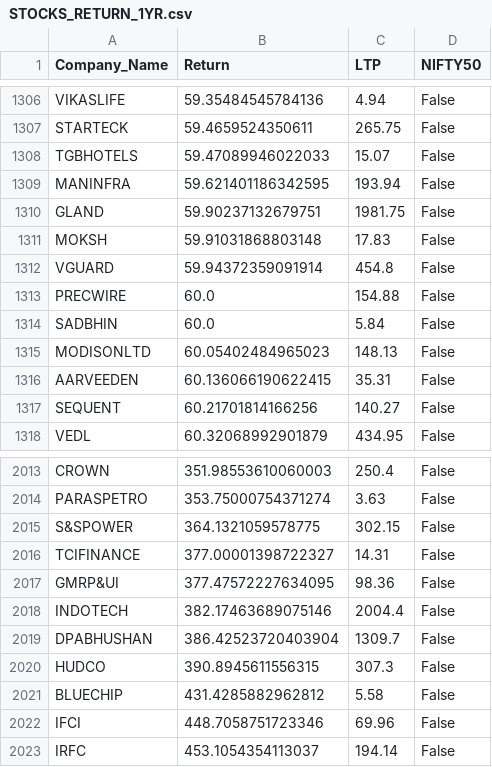
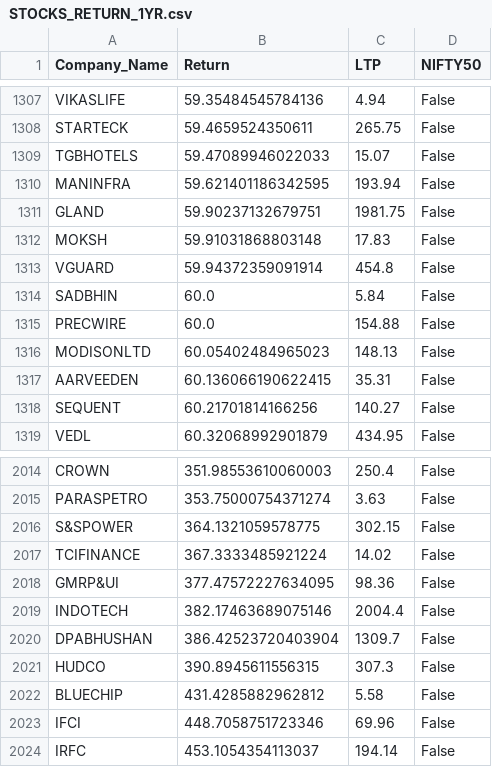
Before and after one commit to BoiAkay/AkayStocksAnalysis, a CSV file: data/STOCKS_RETURN_1YR.csv, drawn as a sheet; only a part is shown, gaps mark what is left out; the diff covers the shown part only.

```diff
--- a/data/STOCKS_RETURN_1YR.csv
+++ b/data/STOCKS_RETURN_1YR.csv
@@ -1312,4 +1313,4 @@ MOKSH,59.91031868803148,17.83,False
 VGUARD,59.94372359091914,454.8,False
-PRECWIRE,60.0,154.88,False
 SADBHIN,60.0,5.84,False
+PRECWIRE,60.0,154.88,False
 MODISONLTD,60.05402484965023,148.13,False
@@ -2015,3 +2016,3 @@ PARASPETRO,353.75000754371274,3.63,False
 S&SPOWER,364.1321059578775,302.15,False
-TCIFINANCE,377.00001398722327,14.31,False
+TCIFINANCE,367.3333485921224,14.02,False
 GMRP&UI,377.47572227634095,98.36,False
```
Also changed, not shown: 3 added rows, 2 removed rows, 56 moved rows and 1 edited cell elsewhere in this file, data/STOCKS_RETURN_1mon.csv, 3 other files.
